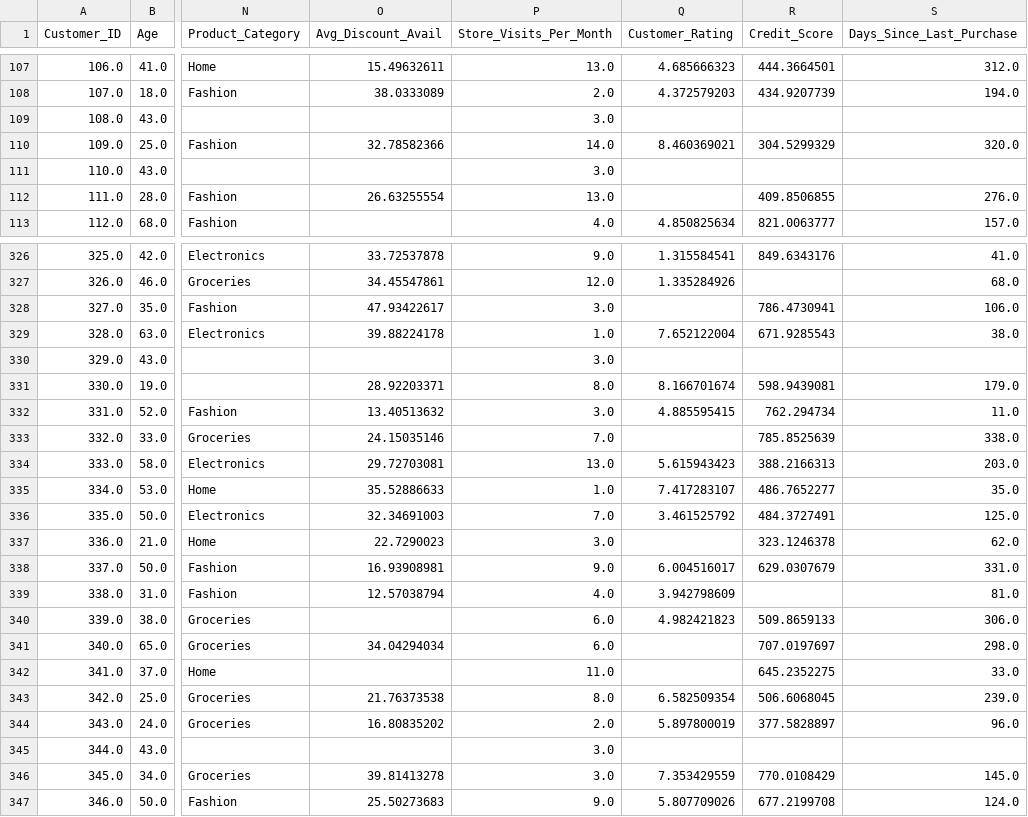
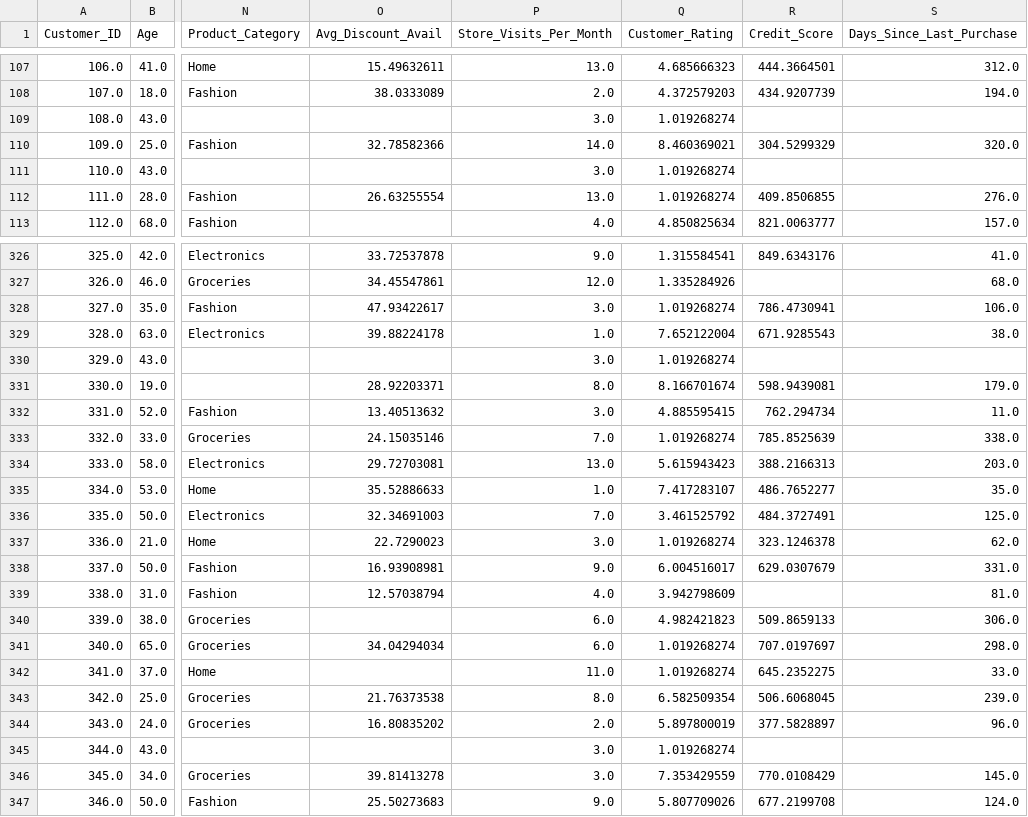
Before and after one commit to josedata6/BANA-607, a CSV file: Midterm2/ME2_Dataset-v3.csv, drawn as a sheet; only a part is shown, gaps mark what is left out; the diff covers the shown part only; the diff names each change by its address in the sheet, - before the commit and + after, or states it on an @@ line.

```diff
--- a/Midterm2/ME2_Dataset-v3.csv
+++ b/Midterm2/ME2_Dataset-v3.csv
-Q109 (Customer_Rating): (empty)
+Q109 (Customer_Rating): 1.019268274
-Q111:Q112 (Customer_Rating): (empty)
+Q111:Q112 (Customer_Rating): 1.019268274
-Q328 (Customer_Rating): (empty)
+Q328 (Customer_Rating): 1.019268274
-Q330 (Customer_Rating): (empty)
+Q330 (Customer_Rating): 1.019268274
-Q333 (Customer_Rating): (empty)
+Q333 (Customer_Rating): 1.019268274
-Q337 (Customer_Rating): (empty)
+Q337 (Customer_Rating): 1.019268274
-Q341:Q342 (Customer_Rating): (empty)
+Q341:Q342 (Customer_Rating): 1.019268274
-Q345 (Customer_Rating): (empty)
+Q345 (Customer_Rating): 1.019268274
```
Also changed, not shown: 90 edited cells elsewhere in this file, 4 other files.
